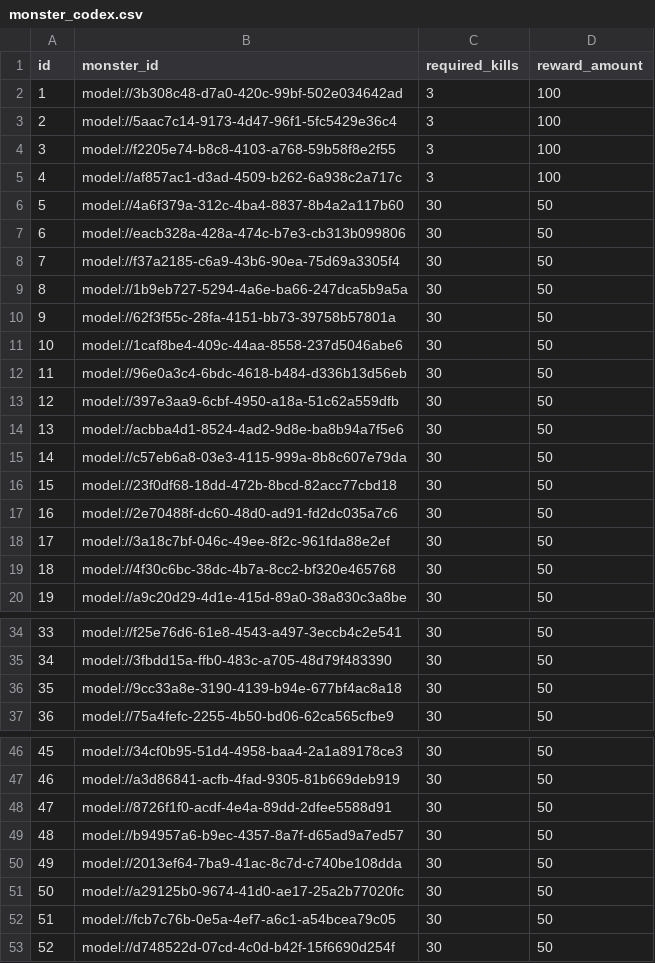
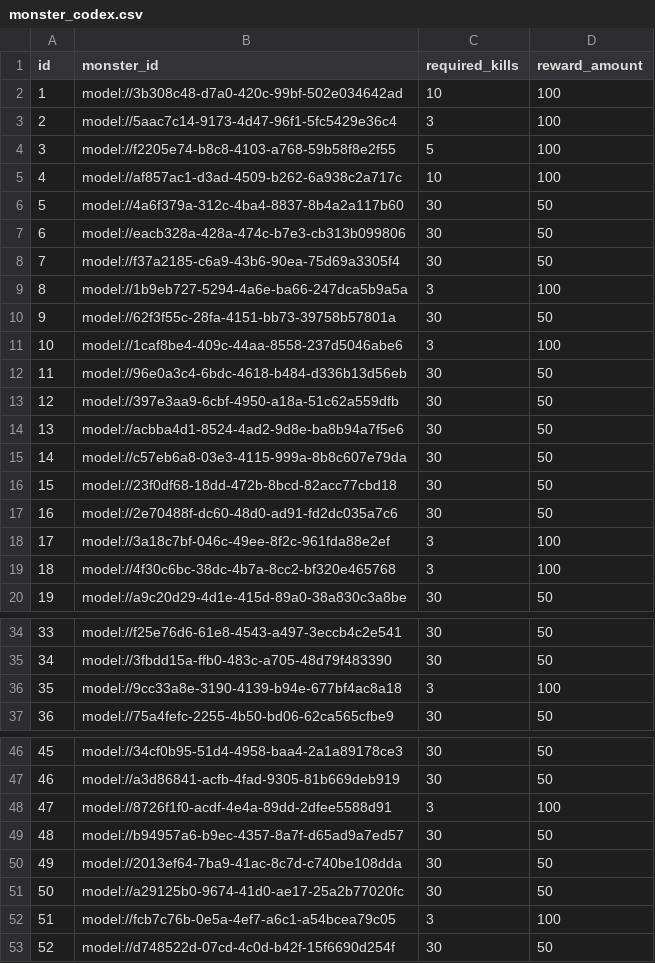
Before and after one commit to browniesss/MapleWorlds, a CSV file: RootDesk/MyDesk/DataSets/MonsterCodex/monster_codex.csv, drawn as a sheet; only a part is shown, gaps mark what is left out; the diff covers the shown part only.

Commit message:
♻️ 도감 수치 변경

```diff
--- a/RootDesk/MyDesk/DataSets/MonsterCodex/monster_codex.csv
+++ b/RootDesk/MyDesk/DataSets/MonsterCodex/monster_codex.csv
@@ -1,6 +1,6 @@
 id,monster_id,required_kills,reward_amount
-1,model://3b308c48-d7a0-420c-99bf-502e034642ad,3,100
+1,model://3b308c48-d7a0-420c-99bf-502e034642ad,10,100
 2,model://5aac7c14-9173-4d47-96f1-5fc5429e36c4,3,100
-3,model://f2205e74-b8c8-4103-a768-59b58f8e2f55,3,100
-4,model://af857ac1-d3ad-4509-b262-6a938c2a717c,3,100
+3,model://f2205e74-b8c8-4103-a768-59b58f8e2f55,5,100
+4,model://af857ac1-d3ad-4509-b262-6a938c2a717c,10,100
 5,model://4a6f379a-312c-4ba4-8837-8b4a2a117b60,30,50
@@ -8,5 +8,5 @@
 7,model://f37a2185-c6a9-43b6-90ea-75d69a3305f4,30,50
-8,model://1b9eb727-5294-4a6e-ba66-247dca5b9a5a,30,50
+8,model://1b9eb727-5294-4a6e-ba66-247dca5b9a5a,3,100
 9,model://62f3f55c-28fa-4151-bb73-39758b57801a,30,50
-10,model://1caf8be4-409c-44aa-8558-237d5046abe6,30,50
+10,model://1caf8be4-409c-44aa-8558-237d5046abe6,3,100
 11,model://96e0a3c4-6bdc-4618-b484-d336b13d56eb,30,50
@@ -17,4 +17,4 @@
 16,model://2e70488f-dc60-48d0-ad91-fd2dc035a7c6,30,50
-17,model://3a18c7bf-046c-49ee-8f2c-961fda88e2ef,30,50
-18,model://4f30c6bc-38dc-4b7a-8cc2-bf320e465768,30,50
+17,model://3a18c7bf-046c-49ee-8f2c-961fda88e2ef,3,100
+18,model://4f30c6bc-38dc-4b7a-8cc2-bf320e465768,3,100
 19,model://a9c20d29-4d1e-415d-89a0-38a830c3a8be,30,50
@@ -35,3 +35,3 @@
 34,model://3fbdd15a-ffb0-483c-a705-48d79f483390,30,50
-35,model://9cc33a8e-3190-4139-b94e-677bf4ac8a18,30,50
+35,model://9cc33a8e-3190-4139-b94e-677bf4ac8a18,3,100
 36,model://75a4fefc-2255-4b50-bd06-62ca565cfbe9,30,50
@@ -47,3 +47,3 @@
 46,model://a3d86841-acfb-4fad-9305-81b669deb919,30,50
-47,model://8726f1f0-acdf-4e4a-89dd-2dfee5588d91,30,50
+47,model://8726f1f0-acdf-4e4a-89dd-2dfee5588d91,3,100
 48,model://b94957a6-b9ec-4357-8a7f-d65ad9a7ed57,30,50
@@ -51,3 +51,3 @@
 50,model://a29125b0-9674-41d0-ae17-25a2b77020fc,30,50
-51,model://fcb7c76b-0e5a-4ef7-a6c1-a54bcea79c05,30,50
+51,model://fcb7c76b-0e5a-4ef7-a6c1-a54bcea79c05,3,100
 52,model://d748522d-07cd-4c0d-b42f-15f6690d254f,30,50
```
Also changed, not shown: 2 edited cells elsewhere in this file.
